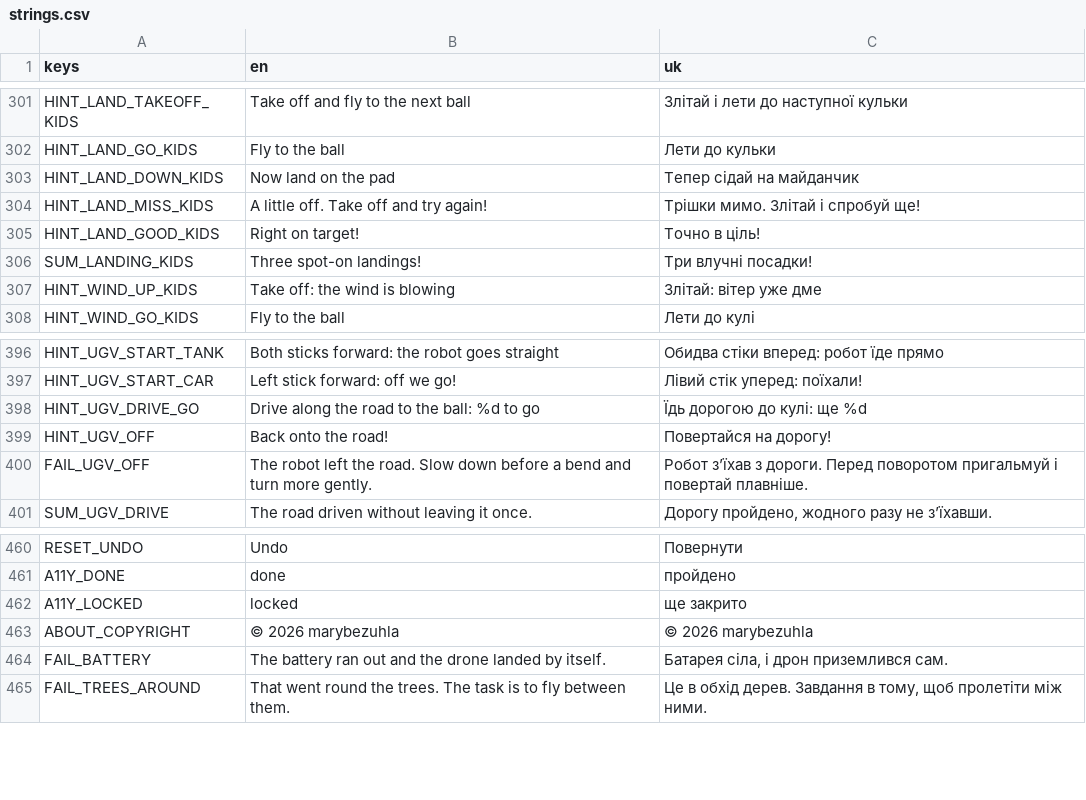
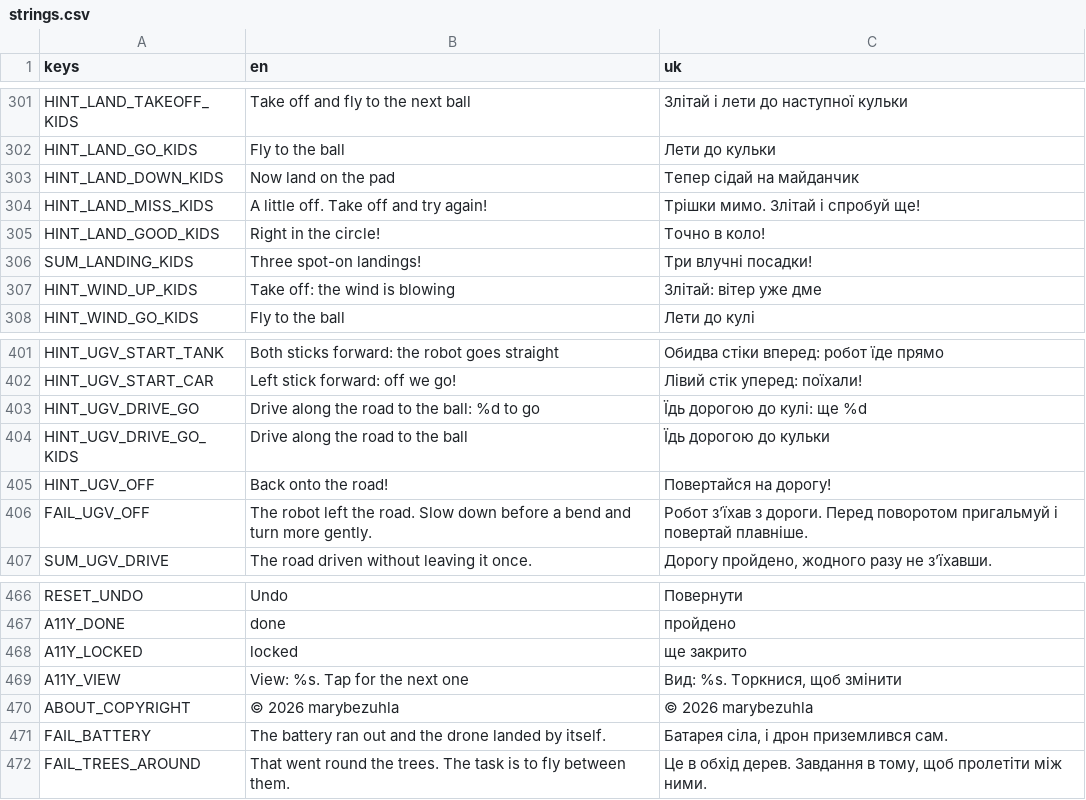
Before and after one commit to marybezuhla/shyriai, a CSV file: app/i18n/strings.csv, drawn as a sheet; only a part is shown, gaps mark what is left out; the diff covers the shown part only.

```diff
--- a/app/i18n/strings.csv
+++ b/app/i18n/strings.csv
@@ -304,3 +304,3 @@ HINT_LAND_DOWN_KIDS,Now land on the pad,Тепер сідай на майдан
 HINT_LAND_MISS_KIDS,A little off. Take off and try again!,Трішки мимо. Злітай і спробуй ще!
-HINT_LAND_GOOD_KIDS,Right on target!,Точно в ціль!
+HINT_LAND_GOOD_KIDS,Right in the circle!,Точно в коло!
 SUM_LANDING_KIDS,Three spot-on landings!,Три влучні посадки!
@@ -398,2 +403,3 @@ HINT_UGV_START_CAR,Left stick forward: off we go!,Лівий стік упере
 HINT_UGV_DRIVE_GO,Drive along the road to the ball: %d to go,Їдь дорогою до кулі: ще %d
+HINT_UGV_DRIVE_GO_KIDS,Drive along the road to the ball,Їдь дорогою до кульки
 HINT_UGV_OFF,Back onto the road!,Повертайся на дорогу!
@@ -462,2 +468,3 @@ A11Y_DONE,done,пройдено
 A11Y_LOCKED,locked,ще закрито
+A11Y_VIEW,View: %s. Tap for the next one,"Вид: %s. Торкнися, щоб змінити"
 ABOUT_COPYRIGHT,© 2026 marybezuhla,© 2026 marybezuhla
```
Also changed, not shown: 7 added rows elsewhere in this file, 18 other files.
